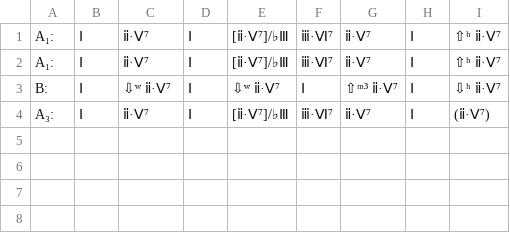
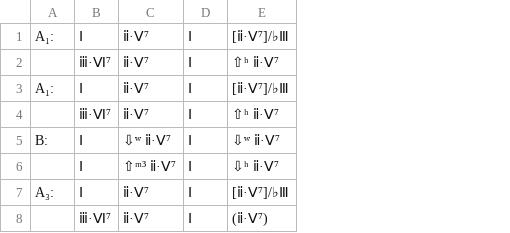
Before and after one commit to ericfont/romanjazz, a TSV file: charts/Joy-Spring_𝄆AABA𝄇_Clifford-Brown_1954.tsv, drawn as a sheet; removed rows and columns are numbered as before the commit, all else as after; the diff names each change by its address in the sheet, - before the commit and + after, or states it on an @@ line.

Commit message:
Update Joy-Spring_𝄆AABA𝄇_Clifford-Brown_1954.tsv

```diff
--- a/charts/Joy-Spring_𝄆AABA𝄇_Clifford-Brown_1954.tsv
+++ b/charts/Joy-Spring_𝄆AABA𝄇_Clifford-Brown_1954.tsv
-column F, rows 1-4: ⅲ·Ⅵ⁷ | ⅲ·Ⅵ⁷ | Ⅰ | ⅲ·Ⅵ⁷
-column G, rows 1-4: ⅱ·Ⅴ⁷ | ⅱ·Ⅴ⁷ | ⇧ᵐ³ ⅱ·Ⅴ⁷ | ⅱ·Ⅴ⁷
-column H, rows 1-4: all Ⅰ
-column I, rows 1-4: ⇧ʰ ⅱ·Ⅴ⁷ | ⇧ʰ ⅱ·Ⅴ⁷ | ⇩ʰ ⅱ·Ⅴ⁷ | (ⅱ·Ⅴ⁷)
+row 2:  | ⅲ·Ⅵ⁷ | ⅱ·Ⅴ⁷ | Ⅰ | ⇧ʰ ⅱ·Ⅴ⁷
+row 4:  | ⅲ·Ⅵ⁷ | ⅱ·Ⅴ⁷ | Ⅰ | ⇧ʰ ⅱ·Ⅴ⁷
+row 6:  | Ⅰ | ⇧ᵐ³ ⅱ·Ⅴ⁷ | Ⅰ | ⇩ʰ ⅱ·Ⅴ⁷
+row 8:  | ⅲ·Ⅵ⁷ | ⅱ·Ⅴ⁷ | Ⅰ | (ⅱ·Ⅴ⁷)
```
